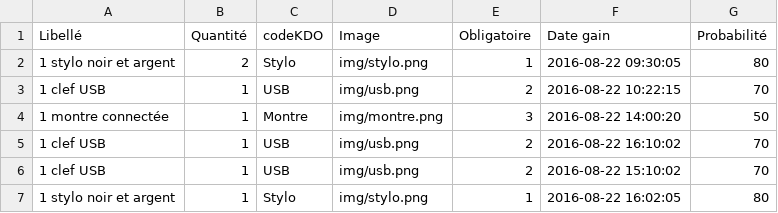
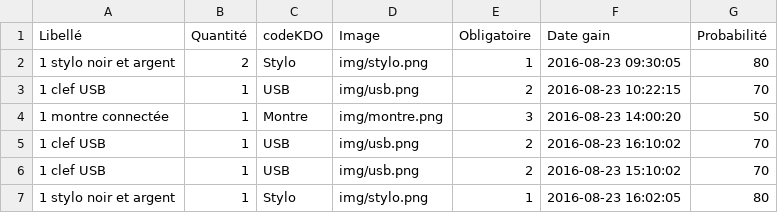
Before and after one commit to ccaseau/quizApp, a CSV file: www/data/dotations.csv, drawn as a sheet.

```diff
--- a/www/data/dotations.csv
+++ b/www/data/dotations.csv
@@ -1,7 +1,7 @@
 Libellé;Quantité;codeKDO;Image;Obligatoire;Date gain;Probabilité
-1 stylo noir et argent;2;Stylo;img/stylo.png;1;2016-08-22 09:30:05;80
-1 clef USB;1;USB;img/usb.png;2;2016-08-22 10:22:15;70
-1 montre connectée;1;Montre;img/montre.png;3;2016-08-22 14:00:20;50
-1 clef USB;1;USB;img/usb.png;2;2016-08-22 16:10:02;70
-1 clef USB;1;USB;img/usb.png;2;2016-08-22 15:10:02;70
-1 stylo noir et argent;1;Stylo;img/stylo.png;1;2016-08-22 16:02:05;80
+1 stylo noir et argent;2;Stylo;img/stylo.png;1;2016-08-23 09:30:05;80
+1 clef USB;1;USB;img/usb.png;2;2016-08-23 10:22:15;70
+1 montre connectée;1;Montre;img/montre.png;3;2016-08-23 14:00:20;50
+1 clef USB;1;USB;img/usb.png;2;2016-08-23 16:10:02;70
+1 clef USB;1;USB;img/usb.png;2;2016-08-23 15:10:02;70
+1 stylo noir et argent;1;Stylo;img/stylo.png;1;2016-08-23 16:02:05;80
```
Also changed, not shown: 10 other files.
